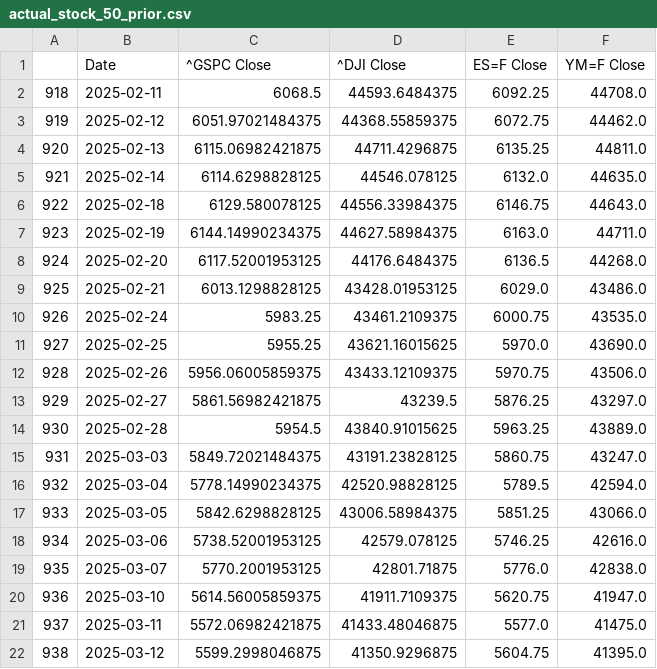
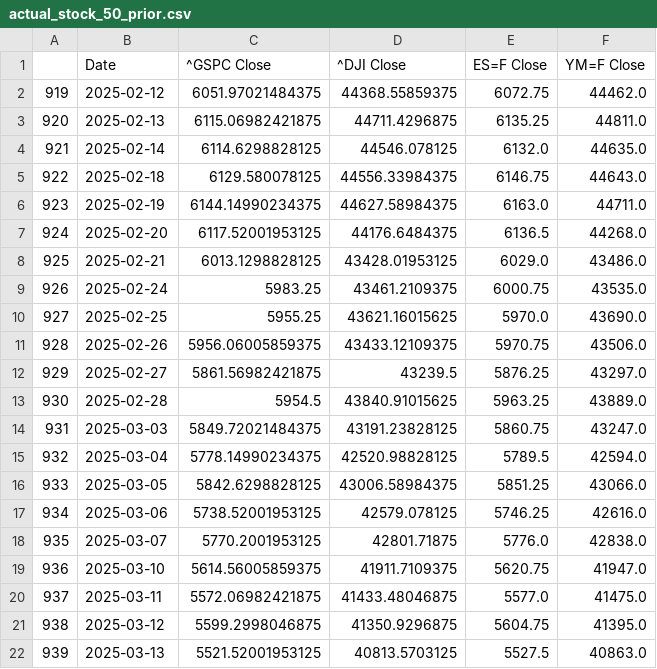
Before and after one commit to Brycekratzer/Economic-Web-DashBoard, a CSV file: data/model_projections/actual_stock_50_prior.csv, drawn as a sheet.

```diff
--- a/data/model_projections/actual_stock_50_prior.csv
+++ b/data/model_projections/actual_stock_50_prior.csv
@@ -1,3 +1,2 @@
 ,Date,^GSPC Close,^DJI Close,ES=F Close,YM=F Close
-918,2025-02-11,6068.5,44593.6484375,6092.25,44708.0
 919,2025-02-12,6051.97021484375,44368.55859375,6072.75,44462.0
@@ -22 +21,2 @@
 938,2025-03-12,5599.2998046875,41350.9296875,5604.75,41395.0
+939,2025-03-13,5521.52001953125,40813.5703125,5527.5,40863.0
```
Also changed, not shown: data/model_data/Post_Norm_Model_Data.csv, data/model_data/Pre_Norm_Model_Data.csv, 9 other files.
